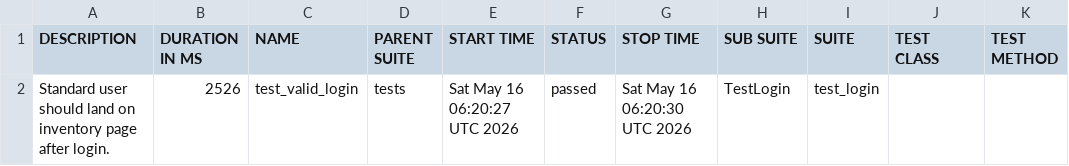
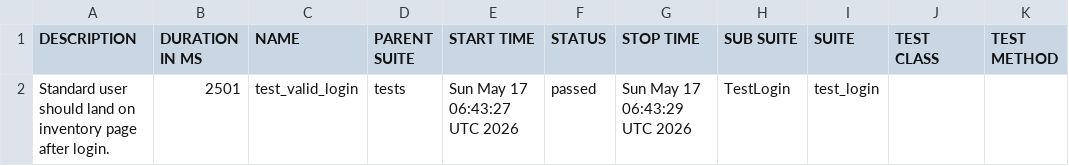
Before and after one commit to SivaReddy184/Playwright-Pytest-AI-driven-framework, a CSV file: data/suites.csv, drawn as a sheet.

```diff
--- a/data/suites.csv
+++ b/data/suites.csv
@@ -1,2 +1,2 @@
 "DESCRIPTION","DURATION IN MS","NAME","PARENT SUITE","START TIME","STATUS","STOP TIME","SUB SUITE","SUITE","TEST CLASS","TEST METHOD"
-"Standard user should land on inventory page after login.","2526","test_valid_login","tests","Sat May 16 06:20:27 UTC 2026","passed","Sat May 16 06:20:30 UTC 2026","TestLogin","test_login","",""
+"Standard user should land on inventory page after login.","2501","test_valid_login","tests","Sun May 17 06:43:27 UTC 2026","passed","Sun May 17 06:43:29 UTC 2026","TestLogin","test_login","",""
```
Also changed, not shown: 20 other files.
